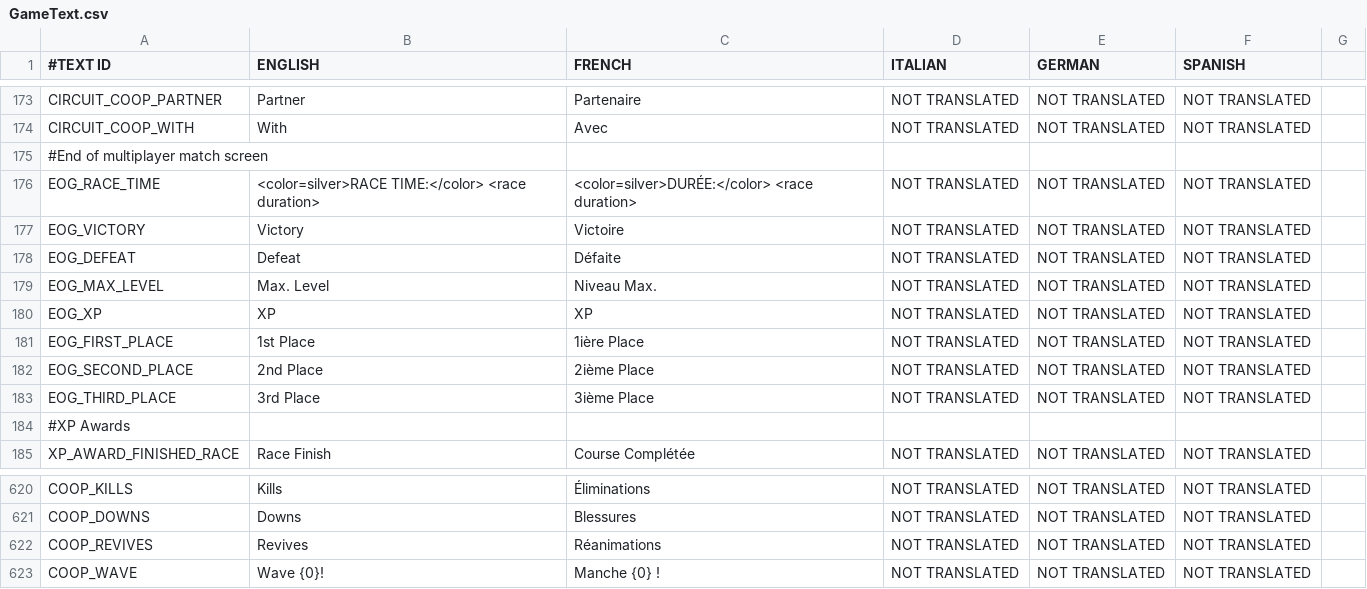
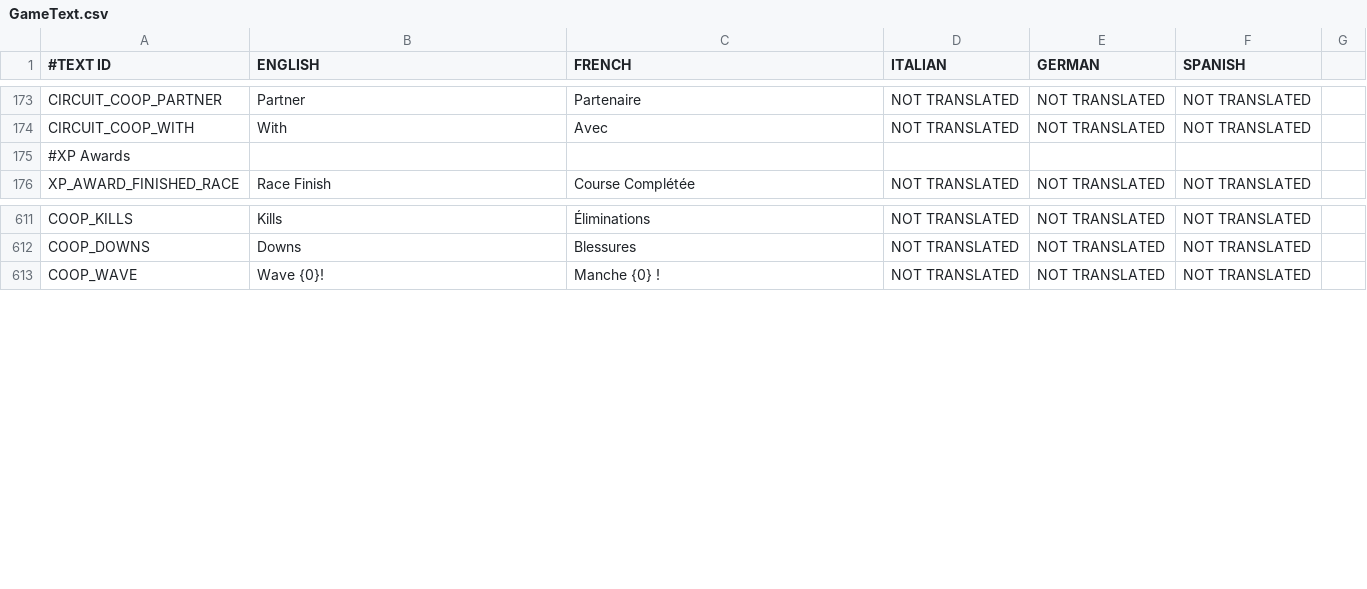
Before and after one commit to shahbazGamedev/Hero-s-Run, a CSV file: Assets/Resources/Localization/GameText.csv, drawn as a sheet; only a part is shown, gaps mark what is left out; the diff names each change by its address in the sheet, - before the commit and + after, or states it on an @@ line.

Commit message:
Minor clean-up, changes, Treasure font
XP_EARNED_PER_WAVE from 25 to 15
disable LevelManager.Instance.isRecordingSelected when returning to
main menu
deleted unused text

```diff
--- a/Assets/Resources/Localization/GameText.csv
+++ b/Assets/Resources/Localization/GameText.csv
-row 175: #End of multiplayer match screen
-row 176: EOG_RACE_TIME | <color=silver>RACE TIME:</color> <race duration> | <color=silver>DURÉE:</color> <race duration> | NOT TRANSLATED | NOT TRANSLATED | NOT TRANSLATED
-row 177: EOG_VICTORY | Victory | Victoire | NOT TRANSLATED | NOT TRANSLATED | NOT TRANSLATED
-row 178: EOG_DEFEAT | Defeat | Défaite | NOT TRANSLATED | NOT TRANSLATED | NOT TRANSLATED
-row 179: EOG_MAX_LEVEL | Max. Level | Niveau Max. | NOT TRANSLATED | NOT TRANSLATED | NOT TRANSLATED
-row 180: EOG_XP | XP | XP | NOT TRANSLATED | NOT TRANSLATED | NOT TRANSLATED
-row 181: EOG_FIRST_PLACE | 1st Place | 1ière Place | NOT TRANSLATED | NOT TRANSLATED | NOT TRANSLATED
-row 182: EOG_SECOND_PLACE | 2nd Place | 2ième Place | NOT TRANSLATED | NOT TRANSLATED | NOT TRANSLATED
-row 183: EOG_THIRD_PLACE | 3rd Place | 3ième Place | NOT TRANSLATED | NOT TRANSLATED | NOT TRANSLATED
-row 622: COOP_REVIVES | Revives | Réanimations | NOT TRANSLATED | NOT TRANSLATED | NOT TRANSLATED
```
Also changed, not shown: 11 other files.
